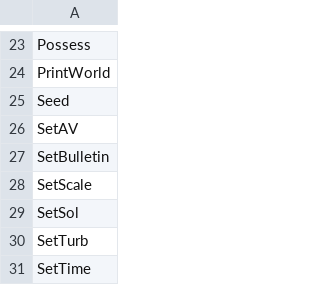
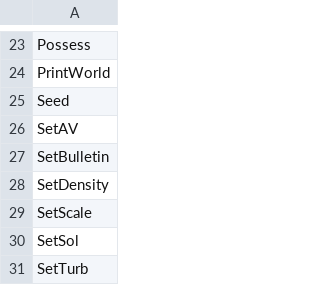
Before and after one commit to curioustorvald/Terrarum, a CSV file: assets/mods/basegame/commands.csv, drawn as a sheet; only a part is shown, gaps mark what is left out; the shorter side is filled out with more unchanged rows.

```diff
--- a/assets/mods/basegame/commands.csv
+++ b/assets/mods/basegame/commands.csv
@@ -27,2 +27,3 @@ SetAV
 SetBulletin
+SetDensity
 SetScale
```
Also changed, not shown: 5 other files.
